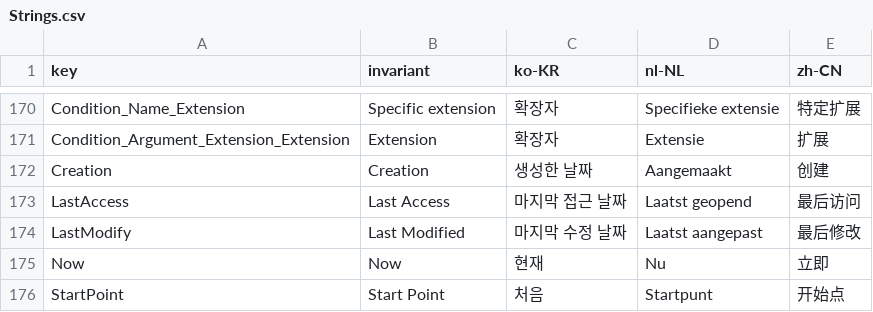
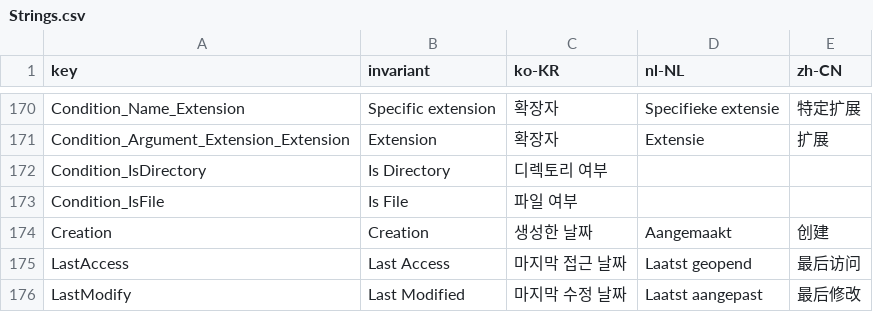
Before and after one commit to daramkun/DaramRenamer, a CSV file: DaramRenamer.Shared/Strings/Strings.csv, drawn as a sheet; only a part is shown, gaps mark what is left out; the shorter side is filled out with more unchanged rows.

Commit message:
파일 여부, 디렉토리 여부 조건 추가

```diff
--- a/DaramRenamer.Shared/Strings/Strings.csv
+++ b/DaramRenamer.Shared/Strings/Strings.csv
@@ -171,2 +171,4 @@ Condition_Name_Extension,Specific extension,확장자,Specifieke extensie,特定
 Condition_Argument_Extension_Extension,Extension,확장자,Extensie,扩展
+Condition_IsDirectory,Is Directory,디렉토리 여부,,
+Condition_IsFile,Is File,파일 여부,,
 Creation,Creation,생성한 날짜,Aangemaakt,创建
```
Also changed, not shown: 2 other files.
